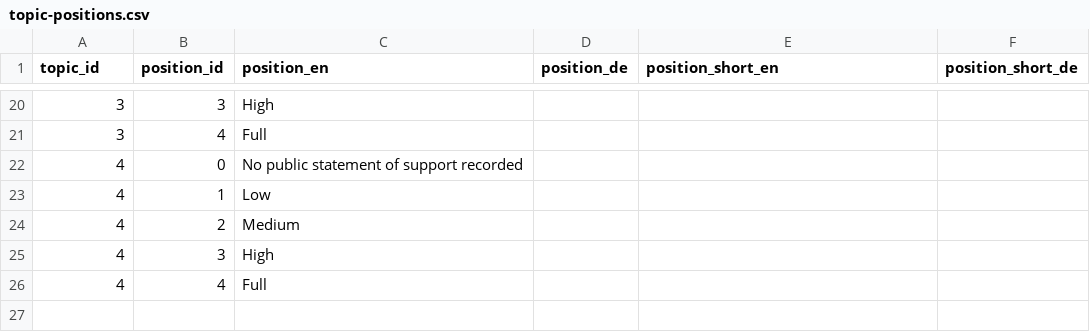
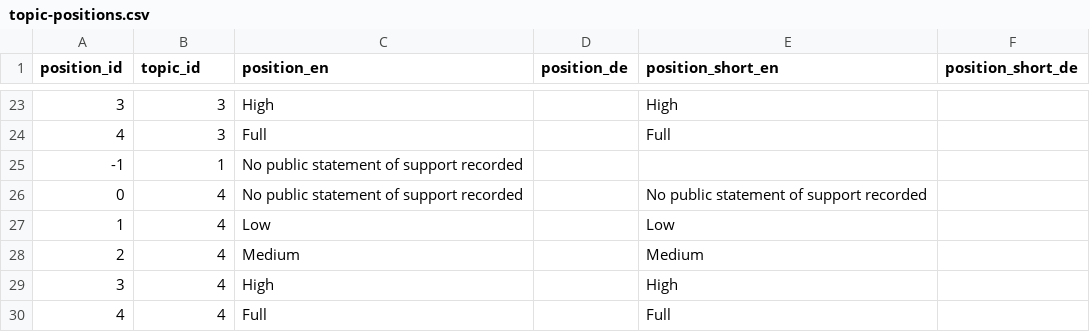
Before and after one commit to WWF-Deutschland/plastic-navigator, a CSV file: data/layers/policy/topic-positions.csv, drawn as a sheet; only a part is shown, gaps mark what is left out; the diff covers the shown part only.

Commit message:
policy topics WIP: tabs

```diff
--- a/data/layers/policy/topic-positions.csv
+++ b/data/layers/policy/topic-positions.csv
@@ -1 +1 @@
-topic_id,position_id,position_en,position_de,position_short_en,position_short_de
+position_id,topic_id,position_en,position_de,position_short_en,position_short_de
@@ -20,7 +23,8 @@ topic_id,position_id,position_en,position_de,position_short_en,position_short_de
-3,3,High,,,
-3,4,Full,,,
-4,0,No public statement of support recorded,,,
-4,1,Low,,,
-4,2,Medium,,,
-4,3,High,,,
-4,4,Full,,,
+3,3,High,,High,
+4,3,Full,,Full,
+-1,1,No public statement of support recorded,,,
+0,4,No public statement of support recorded,,No public statement of support recorded,
+1,4,Low,,Low,
+2,4,Medium,,Medium,
+3,4,High,,High,
+4,4,Full,,Full,
```
Also changed, not shown: 12 added rows, 9 removed rows and 15 edited cells elsewhere in this file, data/layers/policy/sources.csv, 17 other files.
